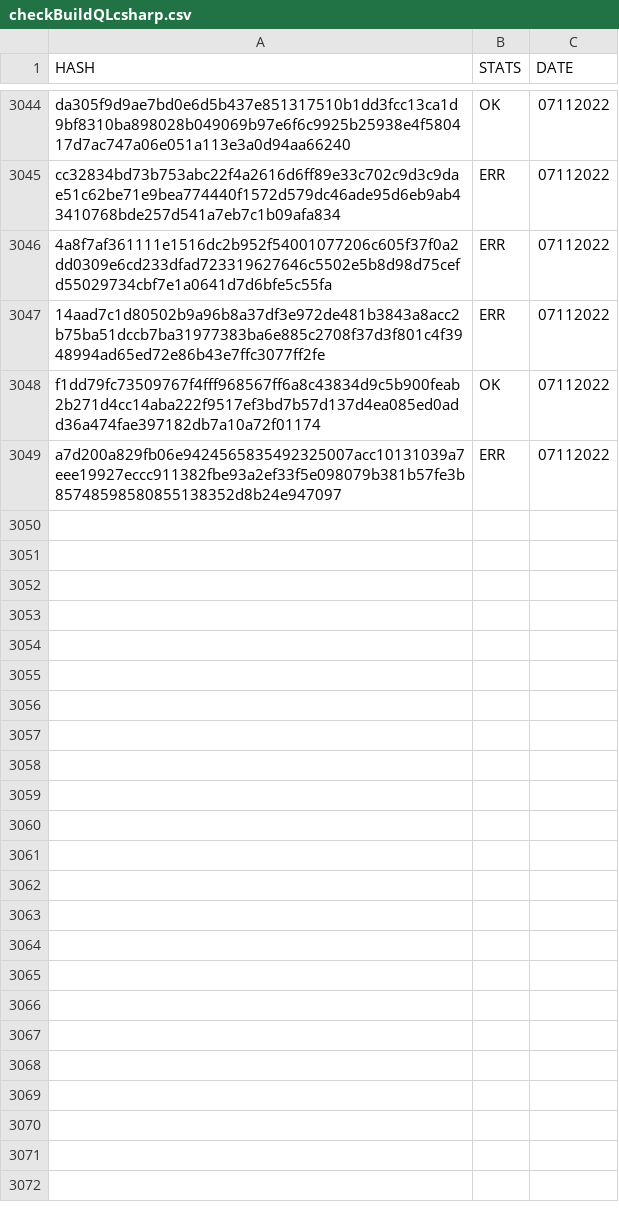
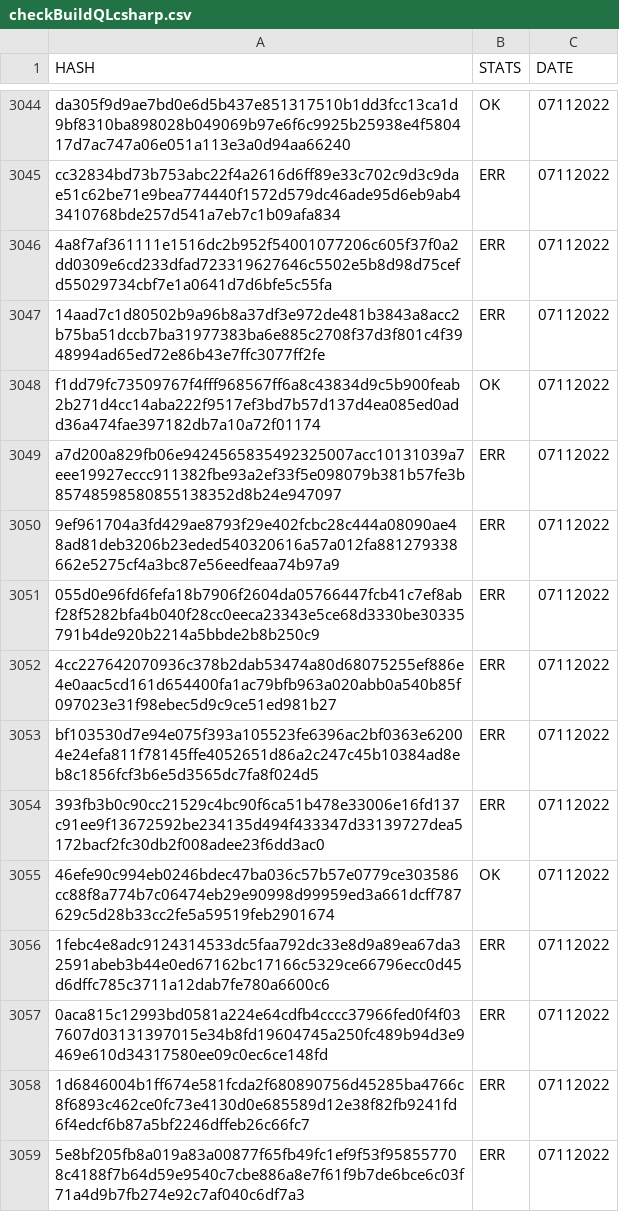
Before and after one commit to saramentr/myCheckBuild, a CSV file: checkBuildQLcsharp.csv, drawn as a sheet; only a part is shown, gaps mark what is left out.

```diff
--- a/checkBuildQLcsharp.csv
+++ b/checkBuildQLcsharp.csv
@@ -3049 +3049,11 @@ f1dd79fc73509767f4fff968567ff6a8c43834d9c5b900feab2b271d4cc14aba222f9517ef3bd7b5
 a7d200a829fb06e9424565835492325007acc10131039a7eee19927eccc911382fbe93a2ef33f5e098079b381b57fe3b85748598580855138352d8b24e947097,ERR,07112022
+9ef961704a3fd429ae8793f29e402fcbc28c444a08090ae48ad81deb3206b23eded540320616a57a012fa881279338662e5275cf4a3bc87e56eedfeaa74b97a9,ERR,07112022
+055d0e96fd6fefa18b7906f2604da05766447fcb41c7ef8abf28f5282bfa4b040f28cc0eeca23343e5ce68d3330be30335791b4de920b2214a5bbde2b8b250c9,ERR,07112022
+4cc227642070936c378b2dab53474a80d68075255ef886e4e0aac5cd161d654400fa1ac79bfb963a020abb0a540b85f097023e31f98ebec5d9c9ce51ed981b27,ERR,07112022
+bf103530d7e94e075f393a105523fe6396ac2bf0363e62004e24efa811f78145ffe4052651d86a2c247c45b10384ad8eb8c1856fcf3b6e5d3565dc7fa8f024d5,ERR,07112022
+393fb3b0c90cc21529c4bc90f6ca51b478e33006e16fd137c91ee9f13672592be234135d494f433347d33139727dea5172bacf2fc30db2f008adee23f6dd3ac0,ERR,07112022
+46efe90c994eb0246bdec47ba036c57b57e0779ce303586cc88f8a774b7c06474eb29e90998d99959ed3a661dcff787629c5d28b33cc2fe5a59519feb2901674,OK,07112022
+1febc4e8adc9124314533dc5faa792dc33e8d9a89ea67da32591abeb3b44e0ed67162bc17166c5329ce66796ecc0d45d6dffc785c3711a12dab7fe780a6600c6,ERR,07112022
+0aca815c12993bd0581a224e64cdfb4cccc37966fed0f4f037607d03131397015e34b8fd19604745a250fc489b94d3e9469e610d34317580ee09c0ec6ce148fd,ERR,07112022
+1d6846004b1ff674e581fcda2f680890756d45285ba4766c8f6893c462ce0fc73e4130d0e685589d12e38f82fb9241fd6f4edcf6b87a5bf2246dffeb26c66fc7,ERR,07112022
+5e8bf205fb8a019a83a00877f65fb49fc1ef9f53f958557708c4188f7b64d59e9540c7cbe886a8e7f61f9b7de6bce6c03f71a4d9b7fb274e92c7af040c6df7a3,ERR,07112022
```
Also changed, not shown: 1 other file.
